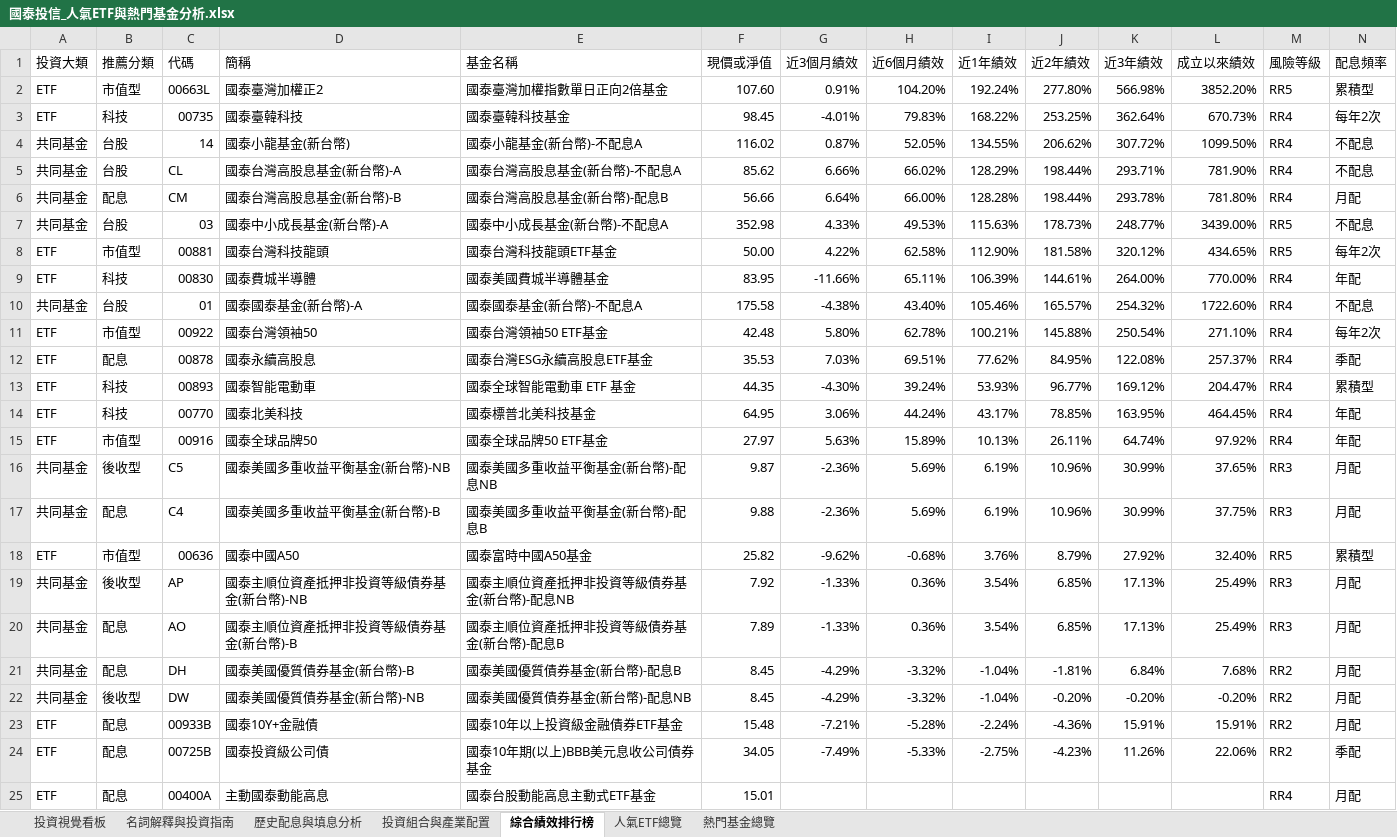
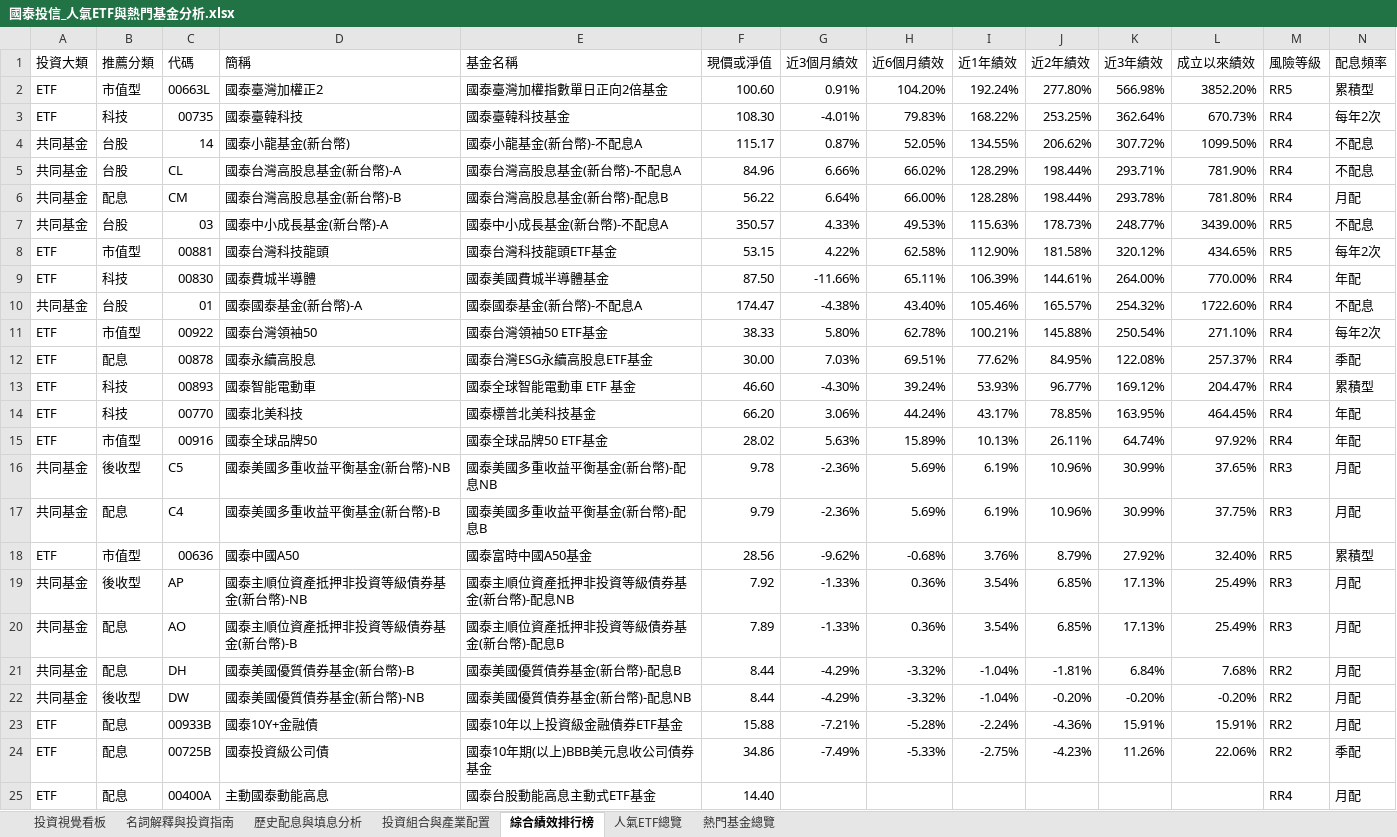
Before and after one commit to shljayjay945-web/cathay-etf, an Excel workbook: 國泰投信_人氣ETF與熱門基金分析.xlsx, sheet 綜合績效排行榜, drawn as a sheet; values as stored, in another font and other column widths than the file's, no cell formats; the diff names each change by its address in the sheet, - before the commit and + after, or states it on an @@ line.

```diff
--- a/國泰投信_人氣ETF與熱門基金分析.xlsx (sheet 綜合績效排行榜)
+++ b/國泰投信_人氣ETF與熱門基金分析.xlsx (sheet 綜合績效排行榜)
-F2 (現價或淨值): 107.60
+F2 (現價或淨值): 100.60
-F3 (現價或淨值): 98.45
+F3 (現價或淨值): 108.30
-F4 (現價或淨值): 116.02
+F4 (現價或淨值): 115.17
-F5 (現價或淨值): 85.62
+F5 (現價或淨值): 84.96
-F6 (現價或淨值): 56.66
+F6 (現價或淨值): 56.22
-F7 (現價或淨值): 352.98
+F7 (現價或淨值): 350.57
-F8 (現價或淨值): 50.00
+F8 (現價或淨值): 53.15
-F9 (現價或淨值): 83.95
+F9 (現價或淨值): 87.50
-F10 (現價或淨值): 175.58
+F10 (現價或淨值): 174.47
-F11 (現價或淨值): 42.48
+F11 (現價或淨值): 38.33
-F12 (現價或淨值): 35.53
+F12 (現價或淨值): 30.00
-F13 (現價或淨值): 44.35
+F13 (現價或淨值): 46.60
-F14 (現價或淨值): 64.95
+F14 (現價或淨值): 66.20
-F15 (現價或淨值): 27.97
+F15 (現價或淨值): 28.02
-F16 (現價或淨值): 9.87
+F16 (現價或淨值): 9.78
-F17 (現價或淨值): 9.88
+F17 (現價或淨值): 9.79
-F18 (現價或淨值): 25.82
+F18 (現價或淨值): 28.56
-F21:F22 (現價或淨值): 8.45
+F21:F22 (現價或淨值): 8.44
-F23 (現價或淨值): 15.48
+F23 (現價或淨值): 15.88
-F24 (現價或淨值): 34.05
+F24 (現價或淨值): 34.86
-F25 (現價或淨值): 15.01
+F25 (現價或淨值): 14.40
```
Also changed, not shown: sheet 投資組合與產業配置, sheet 人氣ETF總覽, sheet 熱門基金總覽, sheet 投資視覺看板, sheet 歷史配息與填息分析, cell formats, 4 other files.
